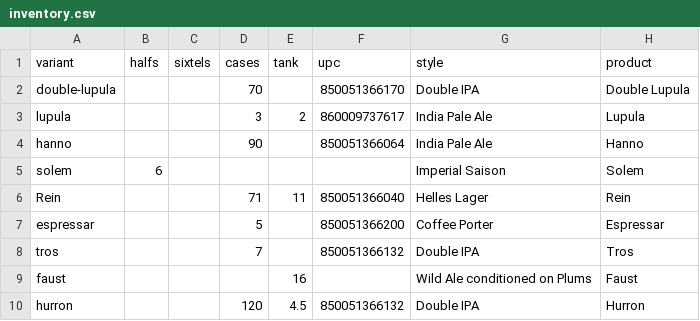
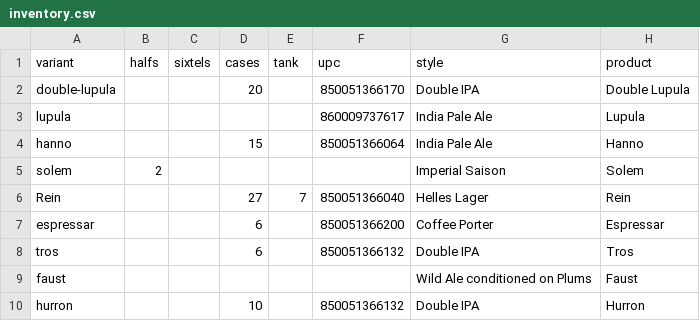
Before and after one commit to lolevbeer/site, a CSV file: _data/inventory.csv, drawn as a sheet; only a part is shown; the diff names each change by its address in the sheet, - before the commit and + after, or states it on an @@ line.

Commit message:
Sync Data from google sheets

```diff
--- a/_data/inventory.csv
+++ b/_data/inventory.csv
-D2 (cases): 70
+D2 (cases): 20
-D3 (cases): 3
+D3 (cases): (empty)
-E3 (tank): 2
+E3 (tank): (empty)
-D4 (cases): 90
+D4 (cases): 15
-B5 (halfs): 6
+B5 (halfs): 2
-D6 (cases): 71
+D6 (cases): 27
-E6 (tank): 11
+E6 (tank): 7
-D7 (cases): 5
+D7 (cases): 6
-D8 (cases): 7
+D8 (cases): 6
-E9 (tank): 16
+E9 (tank): (empty)
-D10 (cases): 120
+D10 (cases): 10
-E10 (tank): 4.5
+E10 (tank): (empty)
```
